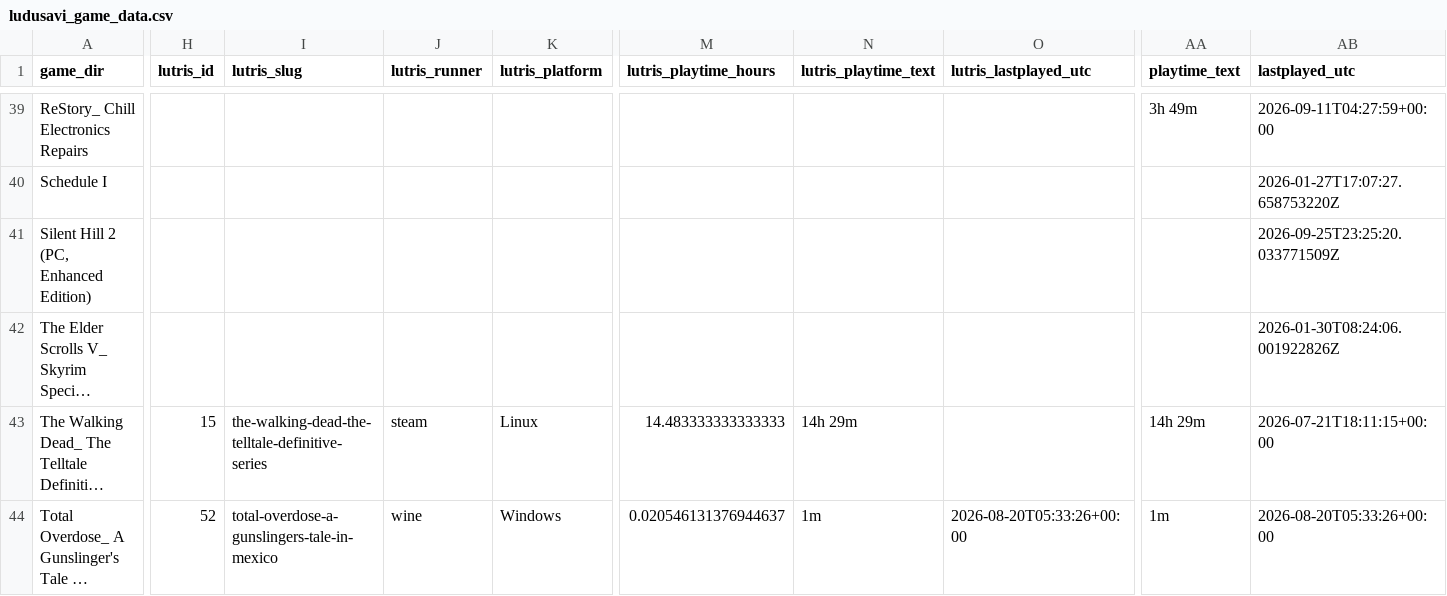
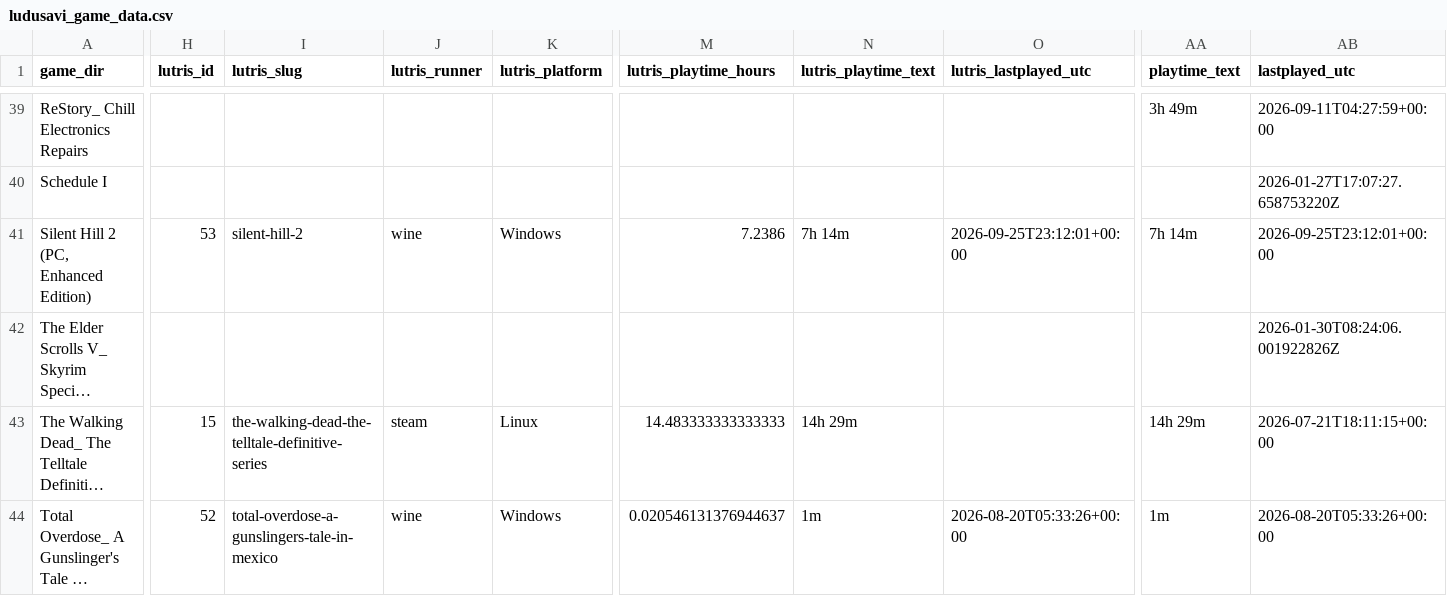
Before and after one commit to x3ero0/ludusavi-stats-public, a CSV file: ludusavi_game_data.csv, drawn as a sheet; only a part is shown, gaps mark what is left out; long unchanged cells end in …; the diff covers the shown part only; the diff names each change by its address in the sheet, - before the commit and + after, or states it on an @@ line.

```diff
--- a/ludusavi_game_data.csv
+++ b/ludusavi_game_data.csv
-H41 (lutris_id): (empty)
+H41 (lutris_id): 53
-I41 (lutris_slug): (empty)
+I41 (lutris_slug): silent-hill-2
-J41 (lutris_runner): (empty)
+J41 (lutris_runner): wine
-K41 (lutris_platform): (empty)
+K41 (lutris_platform): Windows
-M41 (lutris_playtime_hours): (empty)
+M41 (lutris_playtime_hours): 7.2386
-N41 (lutris_playtime_text): (empty)
+N41 (lutris_playtime_text): 7h 14m
-O41 (lutris_lastplayed_utc): (empty)
+O41 (lutris_lastplayed_utc): 2026-09-25T23:12:01+00:00
-AA41 (playtime_text): (empty)
+AA41 (playtime_text): 7h 14m
-AB41 (lastplayed_utc): 2026-09-25T23:25:20.033771509Z
+AB41 (lastplayed_utc): 2026-09-25T23:12:01+00:00
```
Also changed, not shown: 2 edited cells elsewhere in this file.
